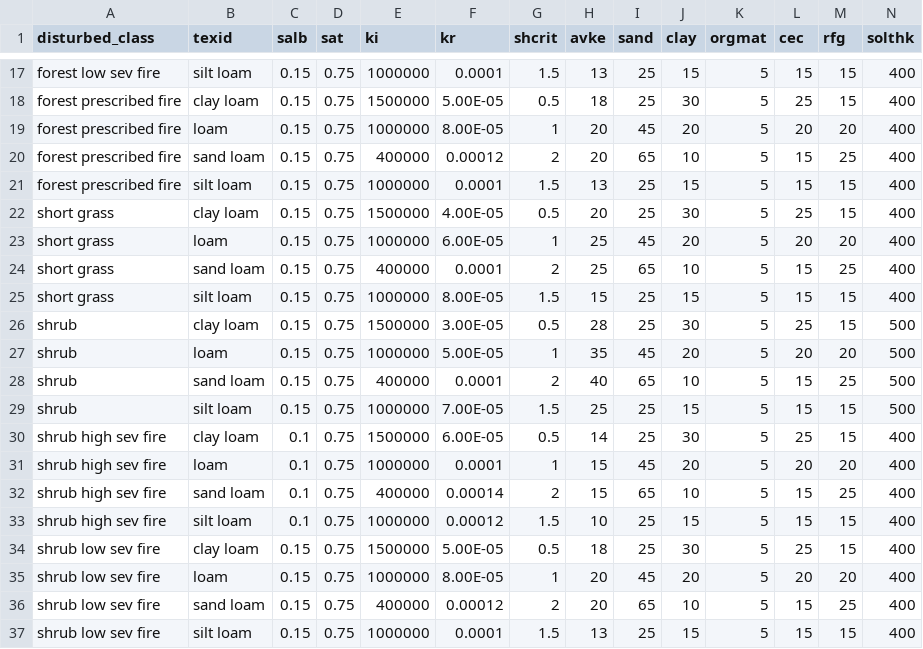
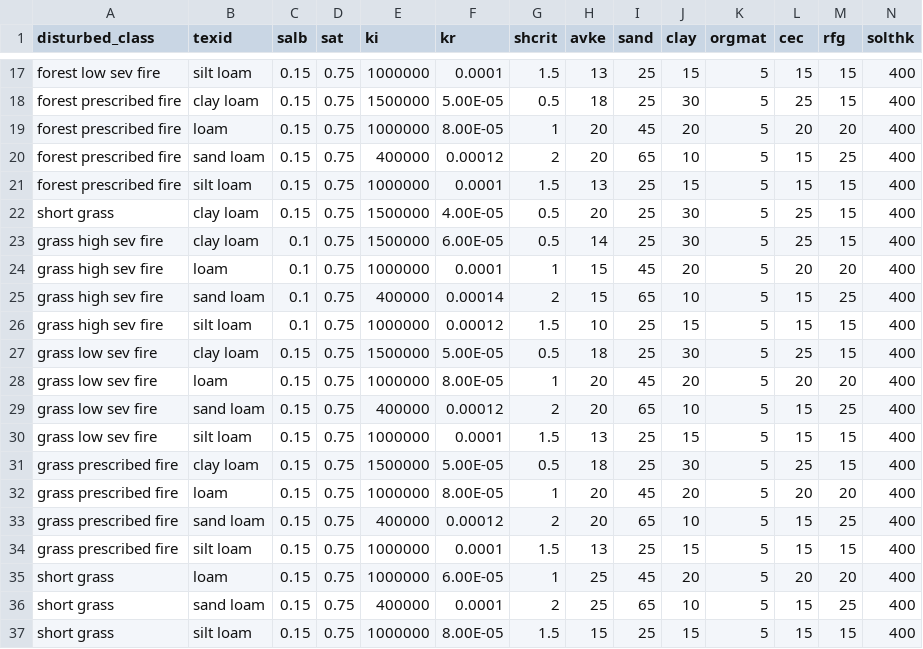
Before and after one commit to WrenRaming/wepppy, a CSV file: wepppy/nodb/mods/disturbed/data/disturbed_land_soil_lookup.csv, drawn as a sheet; only a part is shown, gaps mark what is left out; the shorter side is filled out with more unchanged rows; the diff names each change by its address in the sheet, - before the commit and + after, or states it on an @@ line.

Commit message:
disturbed grass fire

```diff
--- a/wepppy/nodb/mods/disturbed/data/disturbed_land_soil_lookup.csv
+++ b/wepppy/nodb/mods/disturbed/data/disturbed_land_soil_lookup.csv
+row 23: grass high sev fire | clay loam | 0.1 | 0.75 | 1500000 | 6.00E-05 | 0.5 | 14 | 25 | 30 | 5 | 25 | 15 | 400
+row 24: grass high sev fire | loam | 0.1 | 0.75 | 1000000 | 0.0001 | 1 | 15 | 45 | 20 | 5 | 20 | 20 | 400
+row 25: grass high sev fire | sand loam | 0.1 | 0.75 | 400000 | 0.00014 | 2 | 15 | 65 | 10 | 5 | 15 | 25 | 400
+row 26: grass high sev fire | silt loam | 0.1 | 0.75 | 1000000 | 0.00012 | 1.5 | 10 | 25 | 15 | 5 | 15 | 15 | 400
+row 27: grass low sev fire | clay loam | 0.15 | 0.75 | 1500000 | 5.00E-05 | 0.5 | 18 | 25 | 30 | 5 | 25 | 15 | 400
+row 28: grass low sev fire | loam | 0.15 | 0.75 | 1000000 | 8.00E-05 | 1 | 20 | 45 | 20 | 5 | 20 | 20 | 400
+row 29: grass low sev fire | sand loam | 0.15 | 0.75 | 400000 | 0.00012 | 2 | 20 | 65 | 10 | 5 | 15 | 25 | 400
+row 30: grass low sev fire | silt loam | 0.15 | 0.75 | 1000000 | 0.0001 | 1.5 | 13 | 25 | 15 | 5 | 15 | 15 | 400
+row 31: grass prescribed fire | clay loam | 0.15 | 0.75 | 1500000 | 5.00E-05 | 0.5 | 18 | 25 | 30 | 5 | 25 | 15 | 400
+row 32: grass prescribed fire | loam | 0.15 | 0.75 | 1000000 | 8.00E-05 | 1 | 20 | 45 | 20 | 5 | 20 | 20 | 400
+row 33: grass prescribed fire | sand loam | 0.15 | 0.75 | 400000 | 0.00012 | 2 | 20 | 65 | 10 | 5 | 15 | 25 | 400
+row 34: grass prescribed fire | silt loam | 0.15 | 0.75 | 1000000 | 0.0001 | 1.5 | 13 | 25 | 15 | 5 | 15 | 15 | 400
```
Also changed, not shown: 4 other files.
